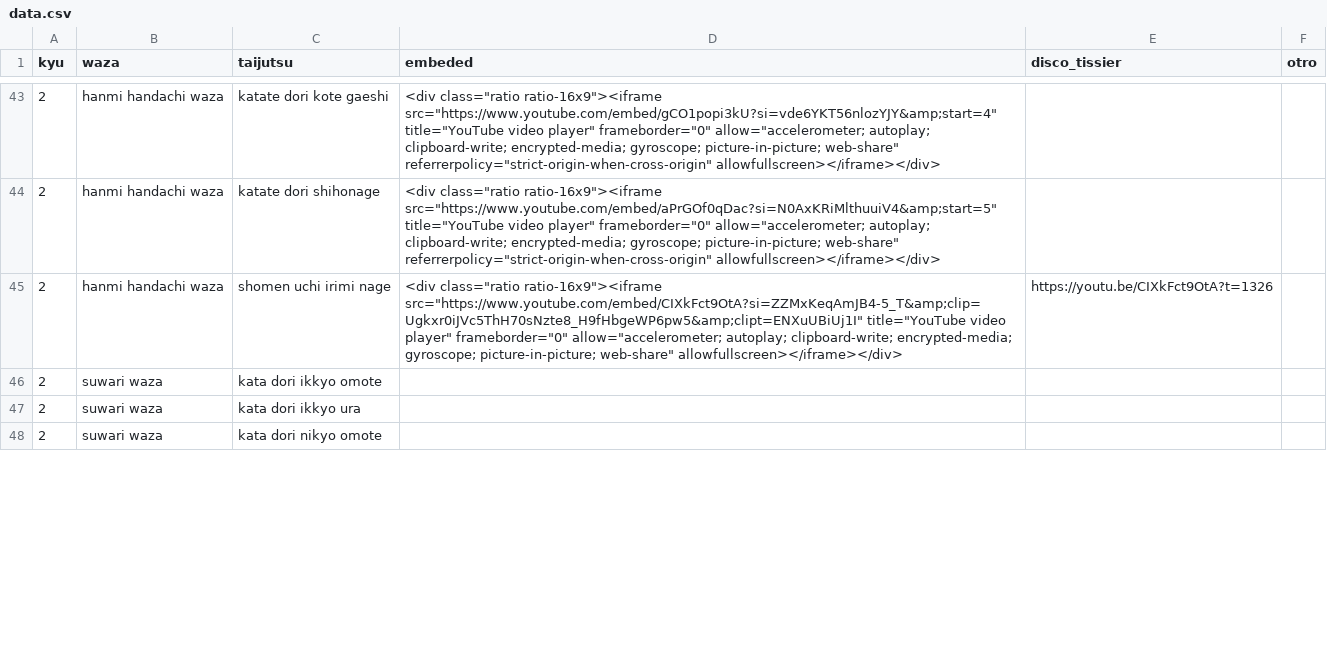
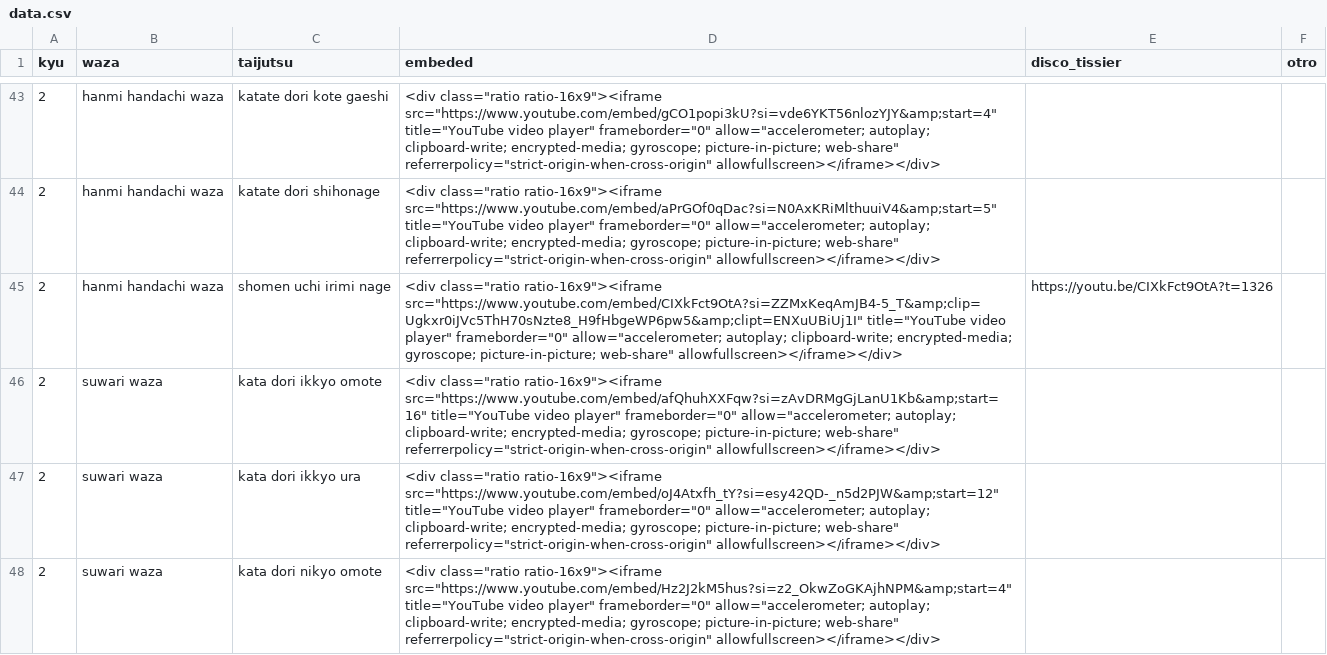
Before and after one commit to kaizen-dojo/kyu, a CSV file: data.csv, drawn as a sheet; only a part is shown, gaps mark what is left out; the diff covers the shown part only.

Commit message:
Add files via upload

```diff
--- a/data.csv
+++ b/data.csv
@@ -45,4 +45,4 @@ kyu,waza,taijutsu,embeded,disco_tissier,otro
 2,hanmi handachi waza,shomen uchi irimi nage,"<div class=""ratio ratio-16x9""><iframe src=""https://www.youtube.com/embed/CIXkFct9OtA?si=ZZMxKeqAmJB4-5_T&amp;clip=Ugkxr0iJVc5ThH70sNzte8_H9fHbgeWP6pw5&amp;clipt=ENXuUBiUj1I"" title=""YouTube video player"" frameborder=""0"" allow=""accelerometer; autoplay; clipboard-write; encrypted-media; gyroscope; picture-in-picture; web-share"" allowfullscreen></iframe></div>",https://youtu.be/CIXkFct9OtA?t=1326,
-2,suwari waza,kata dori ikkyo omote ,,,
-2,suwari waza,kata dori ikkyo ura ,,,
-2,suwari waza,kata dori nikyo omote ,,,
+2,suwari waza,kata dori ikkyo omote ,"<div class=""ratio ratio-16x9""><iframe src=""https://www.youtube.com/embed/afQhuhXXFqw?si=zAvDRMgGjLanU1Kb&amp;start=16"" title=""YouTube video player"" frameborder=""0"" allow=""accelerometer; autoplay; clipboard-write; encrypted-media; gyroscope; picture-in-picture; web-share"" referrerpolicy=""strict-origin-when-cross-origin"" allowfullscreen></iframe></div>",,
+2,suwari waza,kata dori ikkyo ura ,"<div class=""ratio ratio-16x9""><iframe src=""https://www.youtube.com/embed/oJ4Atxfh_tY?si=esy42QD-_n5d2PJW&amp;start=12"" title=""YouTube video player"" frameborder=""0"" allow=""accelerometer; autoplay; clipboard-write; encrypted-media; gyroscope; picture-in-picture; web-share"" referrerpolicy=""strict-origin-when-cross-origin"" allowfullscreen></iframe></div>",,
+2,suwari waza,kata dori nikyo omote ,"<div class=""ratio ratio-16x9""><iframe src=""https://www.youtube.com/embed/Hz2J2kM5hus?si=z2_OkwZoGKAjhNPM&amp;start=4"" title=""YouTube video player"" frameborder=""0"" allow=""accelerometer; autoplay; clipboard-write; encrypted-media; gyroscope; picture-in-picture; web-share"" referrerpolicy=""strict-origin-when-cross-origin"" allowfullscreen></iframe></div>",,
```
Also changed, not shown: 2 edited cells elsewhere in this file.
